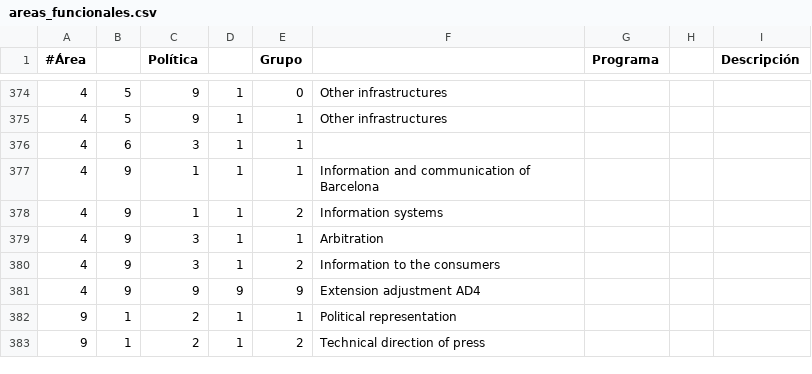
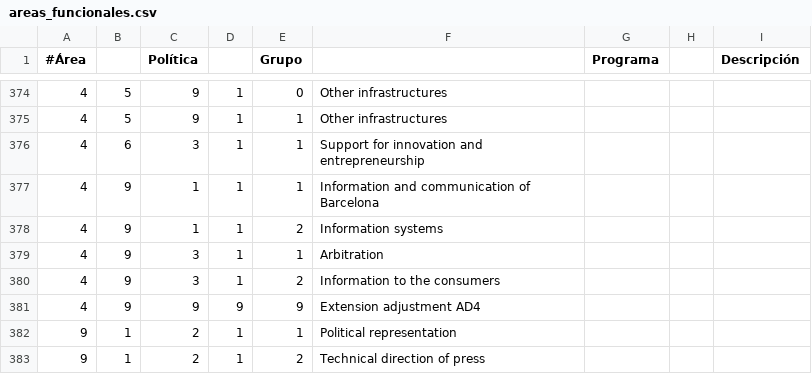
Before and after one commit to civio/presupuesto-barcelona, a CSV file: data/en/areas_funcionales.csv, drawn as a sheet; only a part is shown, gaps mark what is left out.

Commit message:
Add missing subprogramme description

```diff
--- a/data/en/areas_funcionales.csv
+++ b/data/en/areas_funcionales.csv
@@ -375,3 +375,3 @@
 4,5,9,1,1,Other infrastructures
-4,6,3,1,1,
+4,6,3,1,1,Support for innovation and entrepreneurship
 4,9,1,1,1,Information and communication of Barcelona
```
